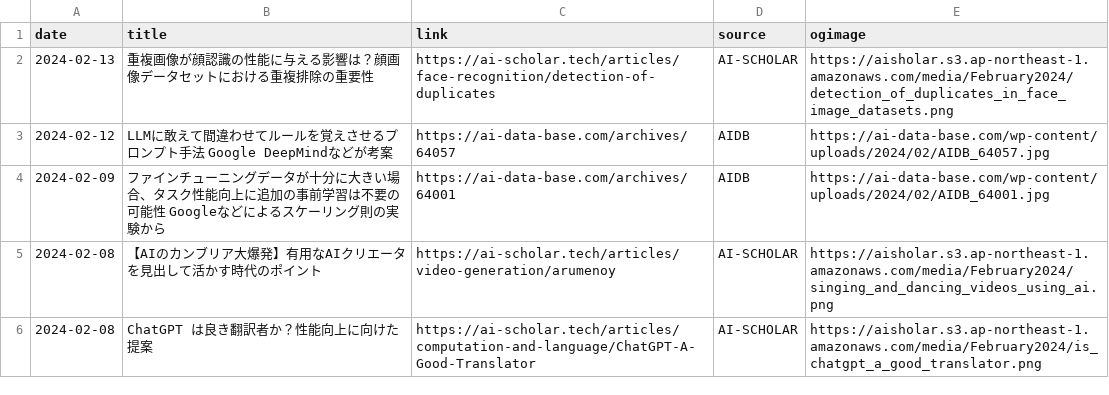
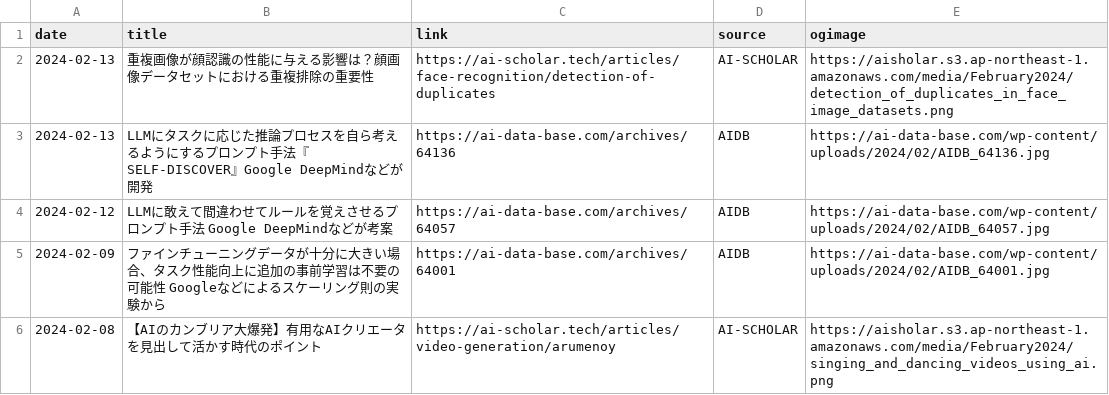
Before and after one commit to kdingn/news-page, a CSV file: src/assets/articles.csv, drawn as a sheet; only a part is shown; the shorter side is filled out with more unchanged rows; the diff names each change by its address in the sheet, - before the commit and + after, or states it on an @@ line.

```diff
--- a/src/assets/articles.csv
+++ b/src/assets/articles.csv
+row 3: 2024-02-13 | LLMにタスクに応じた推論プロセスを自ら考えるようにするプロンプト手法『SELF-DISCOVER』Google DeepMindなどが開発 | https://ai-data-base.com/archives/64136 | AIDB | https://ai-data-base.com/wp-content/uploads/2024/02/AIDB_64136.jpg
```
